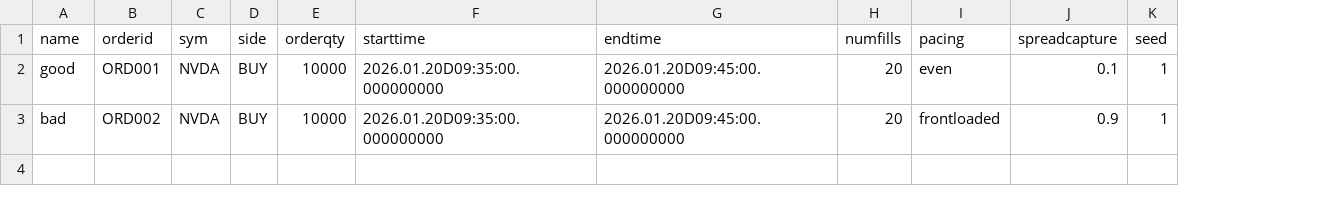
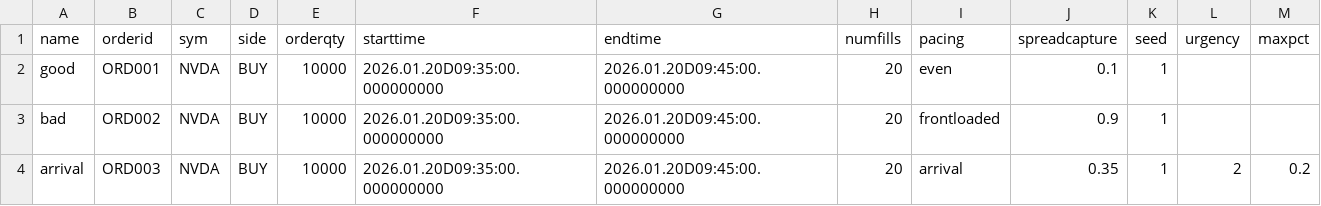
Before and after one commit to PhilSing24/kdbx-simtick, a CSV file: di/simorder/presets.csv, drawn as a sheet; the diff names each change by its address in the sheet, - before the commit and + after, or states it on an @@ line.

```diff
--- a/di/simorder/presets.csv
+++ b/di/simorder/presets.csv
+column L (urgency), empty
+column M (maxpct), empty
+row 4: arrival | ORD003 | NVDA | BUY | 10000 | 2026.01.20D09:35:00.000000000 | 2026.01.20D09:45:00.000000000 | 20 | arrival | 0.35 | 1 | 2 | 0.2
```
Also changed, not shown: di/simorder/test.csv, 2 other files.
